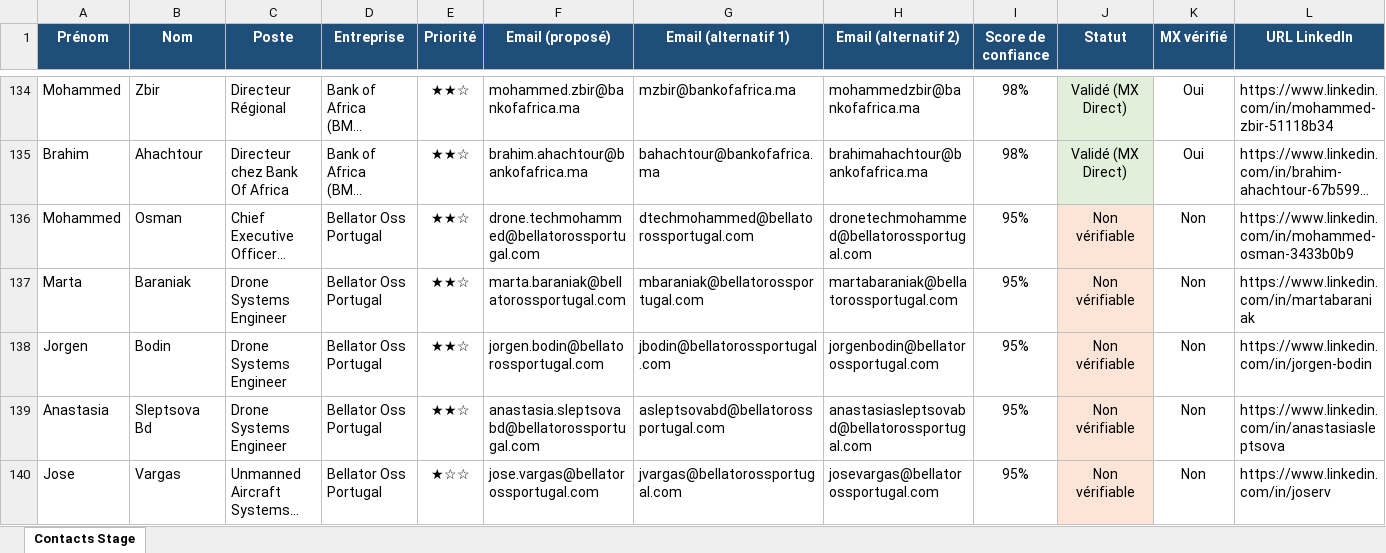
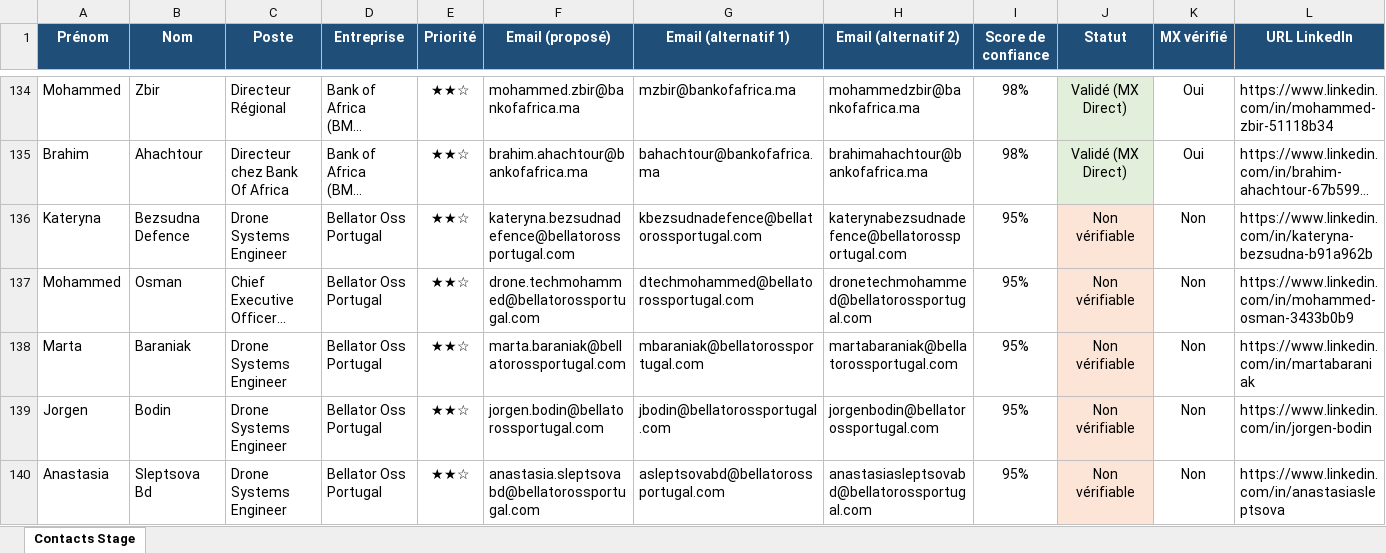
Before and after one commit to medhsiny2003/linkedin-prospector, an Excel workbook: data/contacts_historique.xlsx, sheet Contacts Stage, drawn as a sheet; only a part is shown, gaps mark what is left out; the shorter side is filled out with more unchanged rows; long unchanged cells end in …; values as stored, in another font and other column widths than the file's, no borders; rows hold the shown columns only; the diff covers the shown part only; the diff names each change by its address in the sheet, - before the commit and + after, or states it on an @@ line.

```diff
--- a/data/contacts_historique.xlsx (sheet Contacts Stage)
+++ b/data/contacts_historique.xlsx (sheet Contacts Stage)
+row 136: Kateryna | Bezsudna Defence | Drone Systems Engineer | Bellator Oss Portugal | ★★☆ | kateryna.bezsudnadefence@bellatorossportugal.com | kbezsudnadefence@bellatorossportugal.com | katerynabezsudnadefence@bellatorossportugal.com | 95% | Non vérifiable | Non | https://www.linkedin.com/in/kateryna-bezsudna-b91a962b
```
Also changed, not shown: 1 added row, 2 removed rows and 1 moved row elsewhere in this sheet, data/contacts_stage.xlsx, 2 other files.
